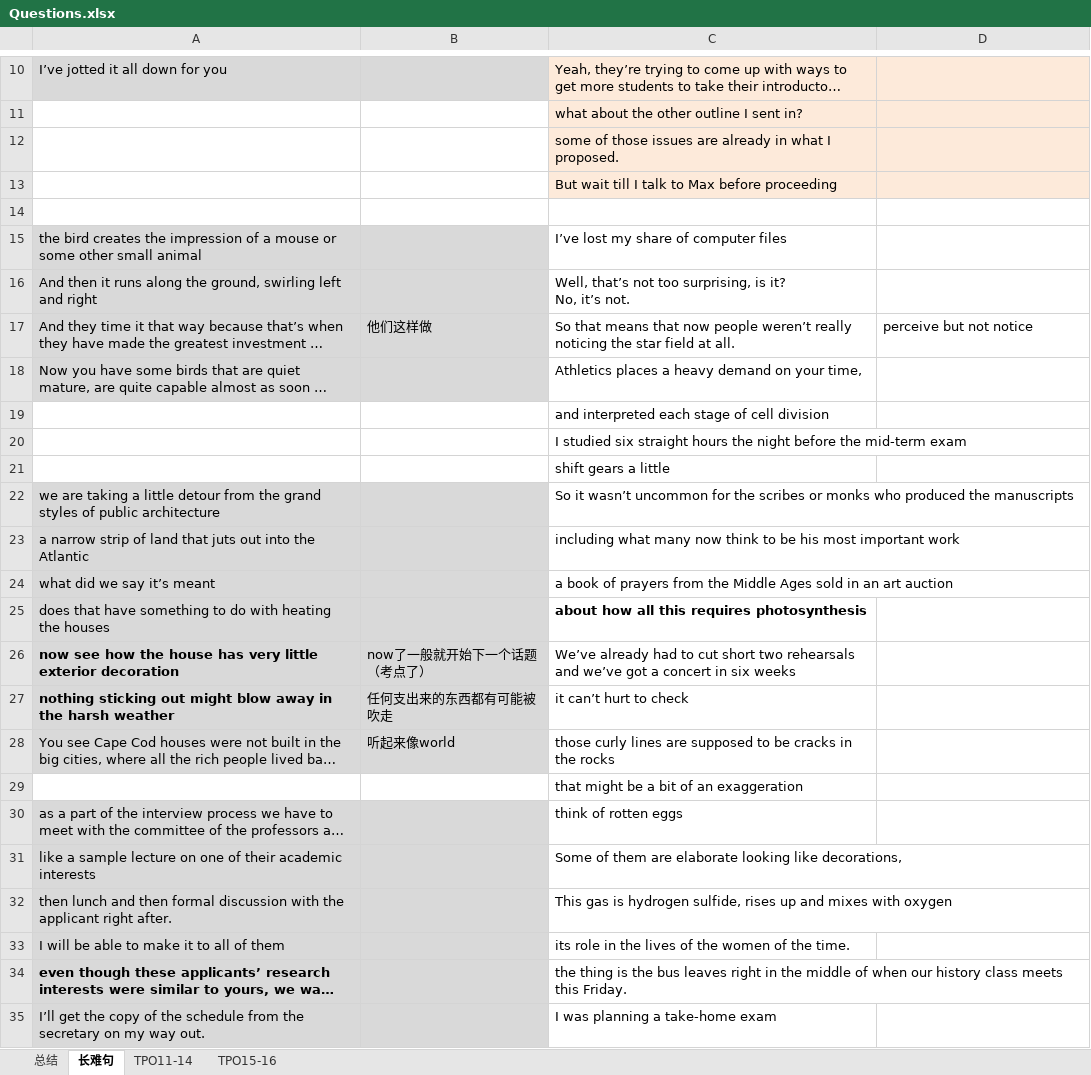
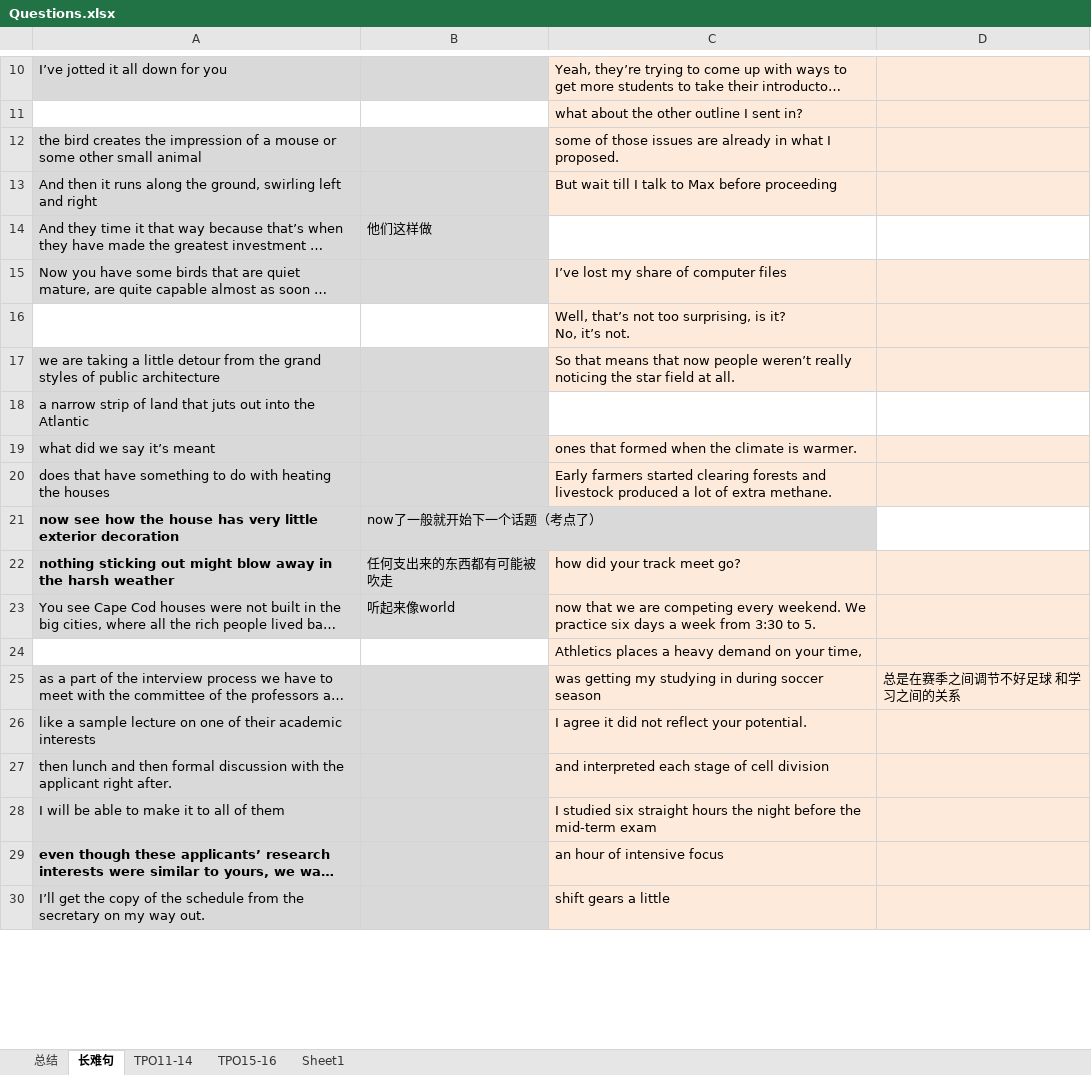
Before and after one commit to LIYunzhe1408/TOEFL, an Excel workbook: Listening/Questions.xlsx, sheet 长难句, drawn as a sheet; only a part is shown, gaps mark what is left out; long unchanged cells end in …; values as stored, in another font and other column widths than the file's, no borders; removed rows and columns are numbered as before the commit, all else as after; ↵ is a line break in a cell; the diff covers the shown part only; the diff names each change by its address in the sheet, - before the commit and + after, or states it on an @@ line.

```diff
--- a/Listening/Questions.xlsx (sheet 长难句)
+++ b/Listening/Questions.xlsx (sheet 长难句)
+sheet tab: Sheet1
-row 12:  |  | some of those issues are already in what I proposed.
-row 13:  |  | But wait till I talk to Max before proceeding
-row 14: (empty)
-C12: I’ve lost my share of computer files
+C12: some of those issues are already in what I proposed.
-C12:D13 fill: none
+C12:D13 fill: #FDEADA
-C13: Well, that’s not too surprising, is it? ↵ No, it’s not.
+C13: But wait till I talk to Max before proceeding
-C14: So that means that now people weren’t really noticing the star field at all.
+C14: (empty)
-D14: perceive but not notice
+D14: (empty)
-C15: Athletics places a heavy demand on your time,
+C15: I’ve lost my share of computer files
-C15:D16 fill: none
+C15:D16 fill: #FDEADA
-C16: and interpreted each stage of cell division
+C16: Well, that’s not too surprising, is it? ↵ No, it’s not.
-row 20:  |  | I studied six straight hours the night before the mid-term exam
-row 21:  |  | shift gears a little
-C17: So it wasn’t uncommon for the scribes or monks who produced the manuscripts
+C17: So that means that now people weren’t really noticing the star field at all.
-C17:D17 fill: none
+C17:D17 fill: #FDEADA
-C18: including what many now think to be his most important work
+C18: (empty)
-C19: a book of prayers from the Middle Ages sold in an art auction
+C19: ones that formed when the climate is warmer.
-C19:D20 fill: none
+C19:D20 fill: #FDEADA
-C20: about how all this requires photosynthesis
+C20: Early farmers started clearing forests and livestock produced a lot of extra methane.
-C20 bold: on
+C20 bold: off
-C21: We’ve already had to cut short two rehearsals and we’ve got a concert in six weeks
+C21: (empty)
-C22: it can’t hurt to check
+C22: how did your track meet go?
-C22:D30 fill: none
+C22:D30 fill: #FDEADA
-C23: those curly lines are supposed to be cracks in the rocks
+C23: now that we are competing every weekend. We practice six days a week from 3:30 to 5.
-C24: that might be a bit of an exaggeration
+C24: Athletics places a heavy demand on your time,
-C25: think of rotten eggs
+C25: was getting my studying in during soccer season
-D25: (empty)
+D25: 总是在赛季之间调节不好足球 和学习之间的关系
-C26: Some of them are elaborate looking like decorations,
+C26: I agree it did not reflect your potential.
-C27: This gas is hydrogen sulfide, rises up and mixes with oxygen
+C27: and interpreted each stage of cell division
-C28: its role in the lives of the women of the time.
+C28: I studied six straight hours the night before the mid-term exam
-C29: the thing is the bus leaves right in the middle of when our history class meets this Friday.
+C29: an hour of intensive focus
-C30: I was planning a take-home exam
+C30: shift gears a little
```
Also changed, not shown: 7 added rows, 35 edited cells and cell formats elsewhere in this sheet, sheet 总结, sheet TPO15-16, hidden cells, Reading/Question.xlsx.
